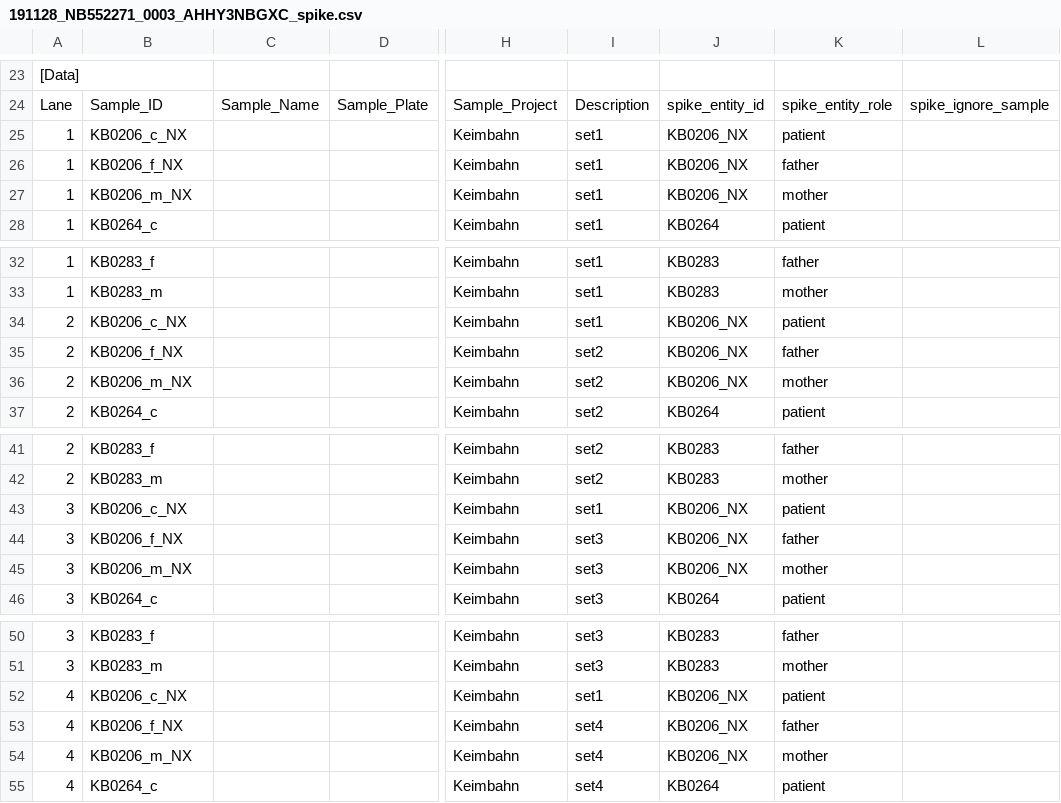
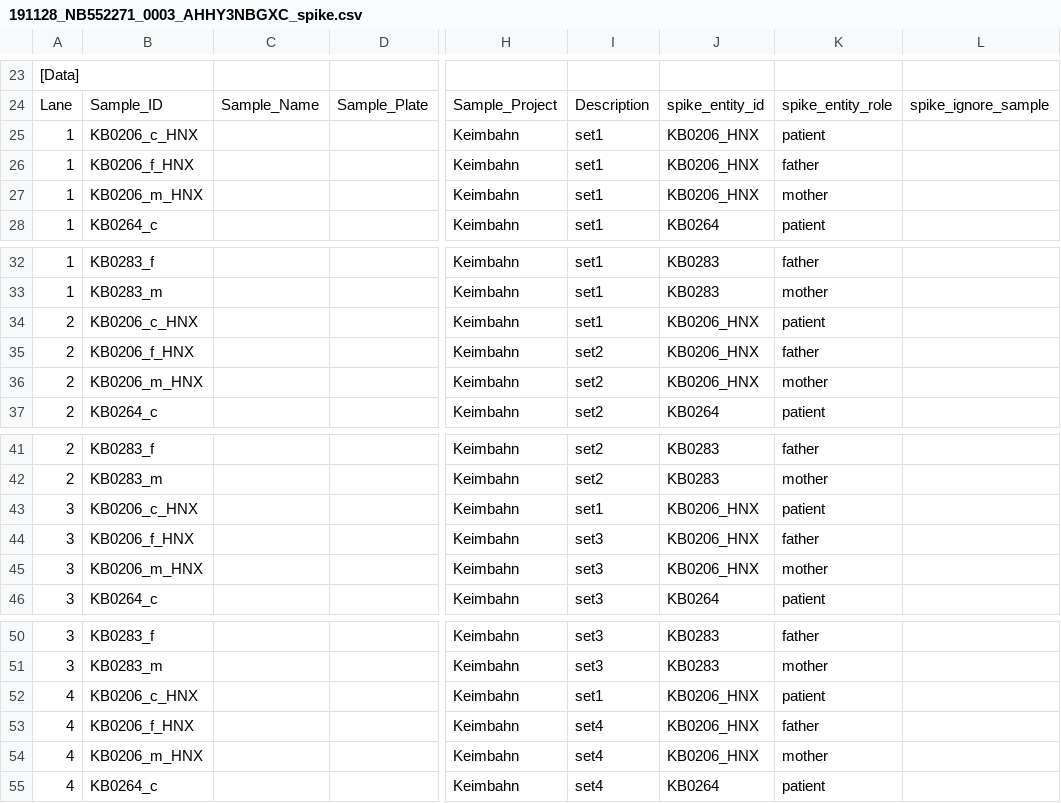
Before and after one commit to sjanssen2/spike, a CSV file: data/samplesheets/191128_NB552271_0003_AHHY3NBGXC_spike.csv, drawn as a sheet; only a part is shown, gaps mark what is left out; the diff names each change by its address in the sheet, - before the commit and + after, or states it on an @@ line.

Commit message:
combining reads from KB0206 Hiseq and Nextseq
HNX: Hiseq and Nextseq
combine both reads from KB0206 from Hiseq and Nextseq to increase the coverage.
Of course this should be done for the child, father and mother.
Best would be to combine the fastq files after trimming.

```diff
--- a/data/samplesheets/191128_NB552271_0003_AHHY3NBGXC_spike.csv
+++ b/data/samplesheets/191128_NB552271_0003_AHHY3NBGXC_spike.csv
-B25: KB0206_c_NX
+B25: KB0206_c_HNX
-J25:J27: KB0206_NX
+J25:J27: KB0206_HNX
-B26: KB0206_f_NX
+B26: KB0206_f_HNX
-B27: KB0206_m_NX
+B27: KB0206_m_HNX
-B34: KB0206_c_NX
+B34: KB0206_c_HNX
-J34:J36: KB0206_NX
+J34:J36: KB0206_HNX
-B35: KB0206_f_NX
+B35: KB0206_f_HNX
-B36: KB0206_m_NX
+B36: KB0206_m_HNX
-B43: KB0206_c_NX
+B43: KB0206_c_HNX
-J43:J45: KB0206_NX
+J43:J45: KB0206_HNX
-B44: KB0206_f_NX
+B44: KB0206_f_HNX
-B45: KB0206_m_NX
+B45: KB0206_m_HNX
-B52: KB0206_c_NX
+B52: KB0206_c_HNX
-J52:J54: KB0206_NX
+J52:J54: KB0206_HNX
-B53: KB0206_f_NX
+B53: KB0206_f_HNX
-B54: KB0206_m_NX
+B54: KB0206_m_HNX
```
